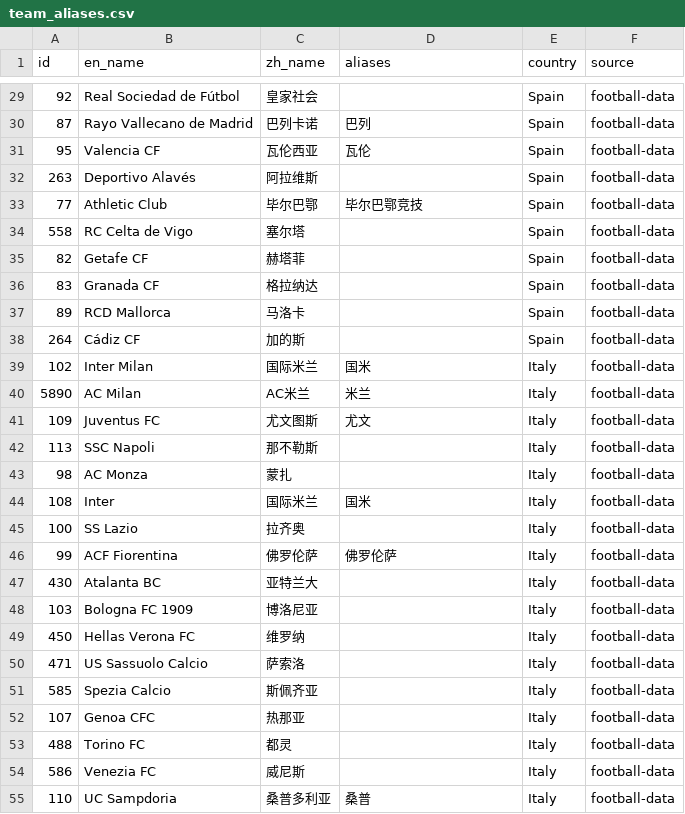
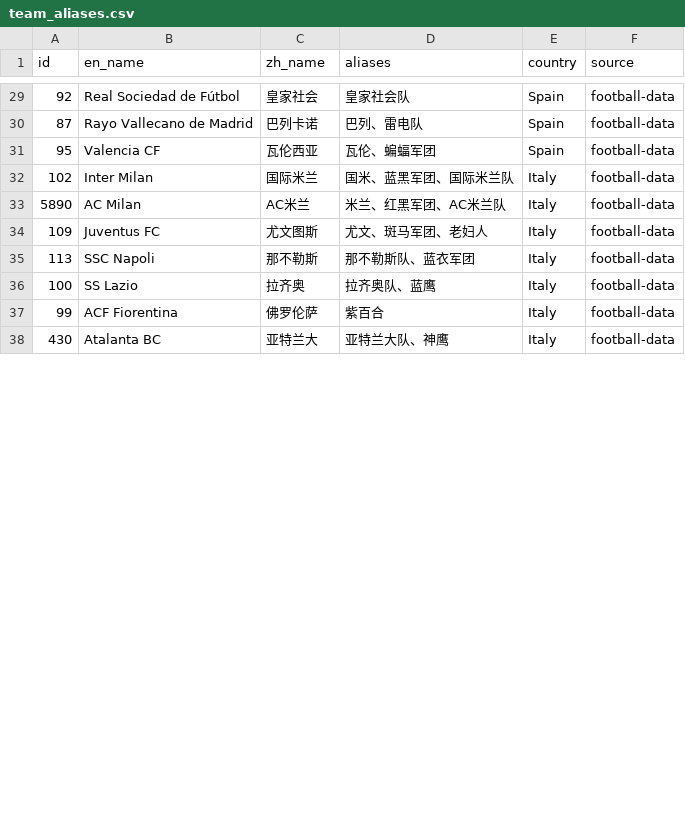
Before and after one commit to youzicucu/merlin, a CSV file: football-predict/data/team_aliases.csv, drawn as a sheet; only a part is shown, gaps mark what is left out; the diff covers the shown part only.

```diff
--- a/football-predict/data/team_aliases.csv
+++ b/football-predict/data/team_aliases.csv
@@ -29,27 +29,10 @@ id,en_name,zh_name,aliases,country,source
-92,Real Sociedad de Fútbol,皇家社会,,Spain,football-data
-87,Rayo Vallecano de Madrid,巴列卡诺,巴列,Spain,football-data
-95,Valencia CF,瓦伦西亚,瓦伦,Spain,football-data
-263,Deportivo Alavés,阿拉维斯,,Spain,football-data
-77,Athletic Club,毕尔巴鄂,毕尔巴鄂竞技,Spain,football-data
-558,RC Celta de Vigo,塞尔塔,,Spain,football-data
-82,Getafe CF,赫塔菲,,Spain,football-data
-83,Granada CF,格拉纳达,,Spain,football-data
-89,RCD Mallorca,马洛卡,,Spain,football-data
-264,Cádiz CF,加的斯,,Spain,football-data
-102,Inter Milan,国际米兰,国米,Italy,football-data
-5890,AC Milan,AC米兰,米兰,Italy,football-data
-109,Juventus FC,尤文图斯,尤文,Italy,football-data
-113,SSC Napoli,那不勒斯,,Italy,football-data
-98,AC Monza,蒙扎,,Italy,football-data
-108,Inter,国际米兰,国米,Italy,football-data
-100,SS Lazio,拉齐奥,,Italy,football-data
-99,ACF Fiorentina,佛罗伦萨,佛罗伦萨,Italy,football-data
-430,Atalanta BC,亚特兰大,,Italy,football-data
-103,Bologna FC 1909,博洛尼亚,,Italy,football-data
-450,Hellas Verona FC,维罗纳,,Italy,football-data
-471,US Sassuolo Calcio,萨索洛,,Italy,football-data
-585,Spezia Calcio,斯佩齐亚,,Italy,football-data
-107,Genoa CFC,热那亚,,Italy,football-data
-488,Torino FC,都灵,,Italy,football-data
-586,Venezia FC,威尼斯,,Italy,football-data
-110,UC Sampdoria,桑普多利亚,桑普,Italy,football-data
+92,Real Sociedad de Fútbol,皇家社会,皇家社会队,Spain,football-data
+87,Rayo Vallecano de Madrid,巴列卡诺,巴列、雷电队,Spain,football-data
+95,Valencia CF,瓦伦西亚,瓦伦、蝙蝠军团,Spain,football-data
+102,Inter Milan,国际米兰,国米、蓝黑军团、国际米兰队,Italy,football-data
+5890,AC Milan,AC米兰,米兰、红黑军团、AC米兰队,Italy,football-data
+109,Juventus FC,尤文图斯,尤文、斑马军团、老妇人,Italy,football-data
+113,SSC Napoli,那不勒斯,那不勒斯队、蓝衣军团,Italy,football-data
+100,SS Lazio,拉齐奥,拉齐奥队、蓝鹰,Italy,football-data
+99,ACF Fiorentina,佛罗伦萨,紫百合,Italy,football-data
+430,Atalanta BC,亚特兰大,亚特兰大队、神鹰,Italy,football-data
```
Also changed, not shown: 39 edited cells elsewhere in this file, 3 other files.
